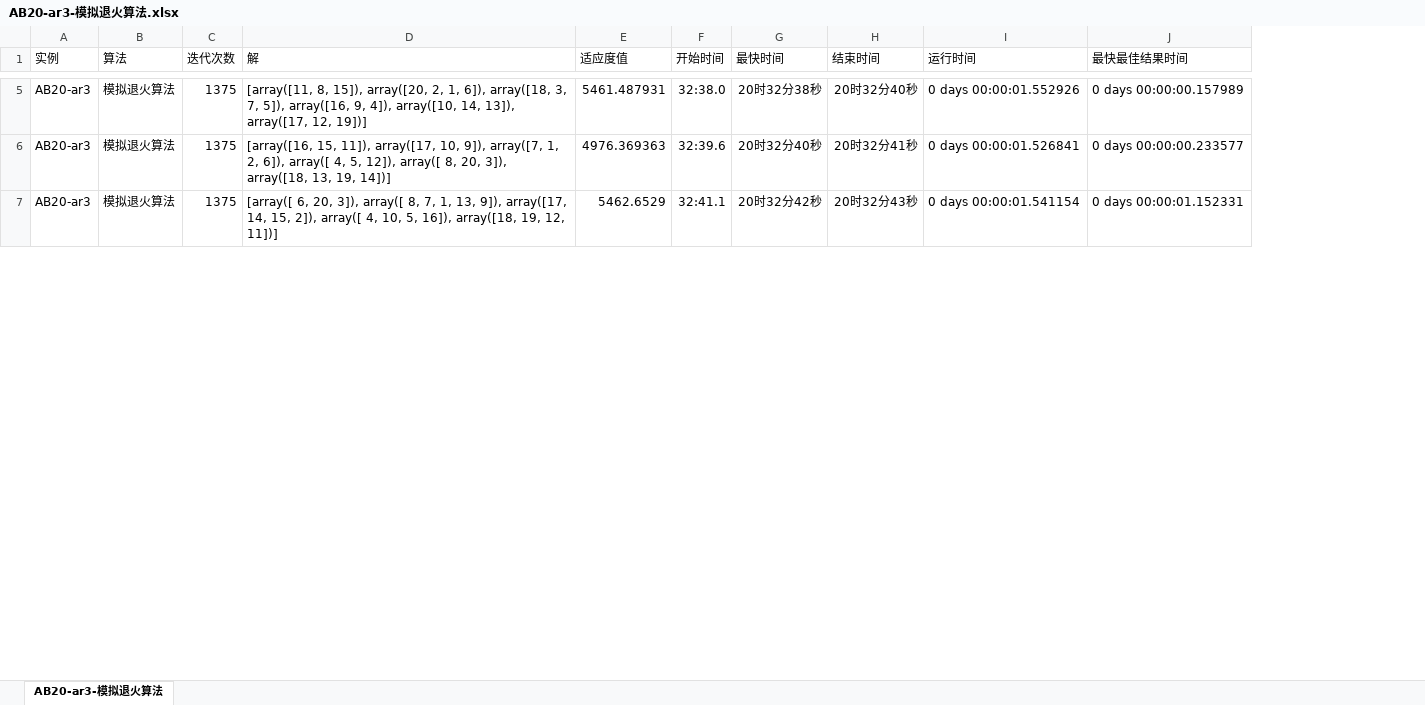
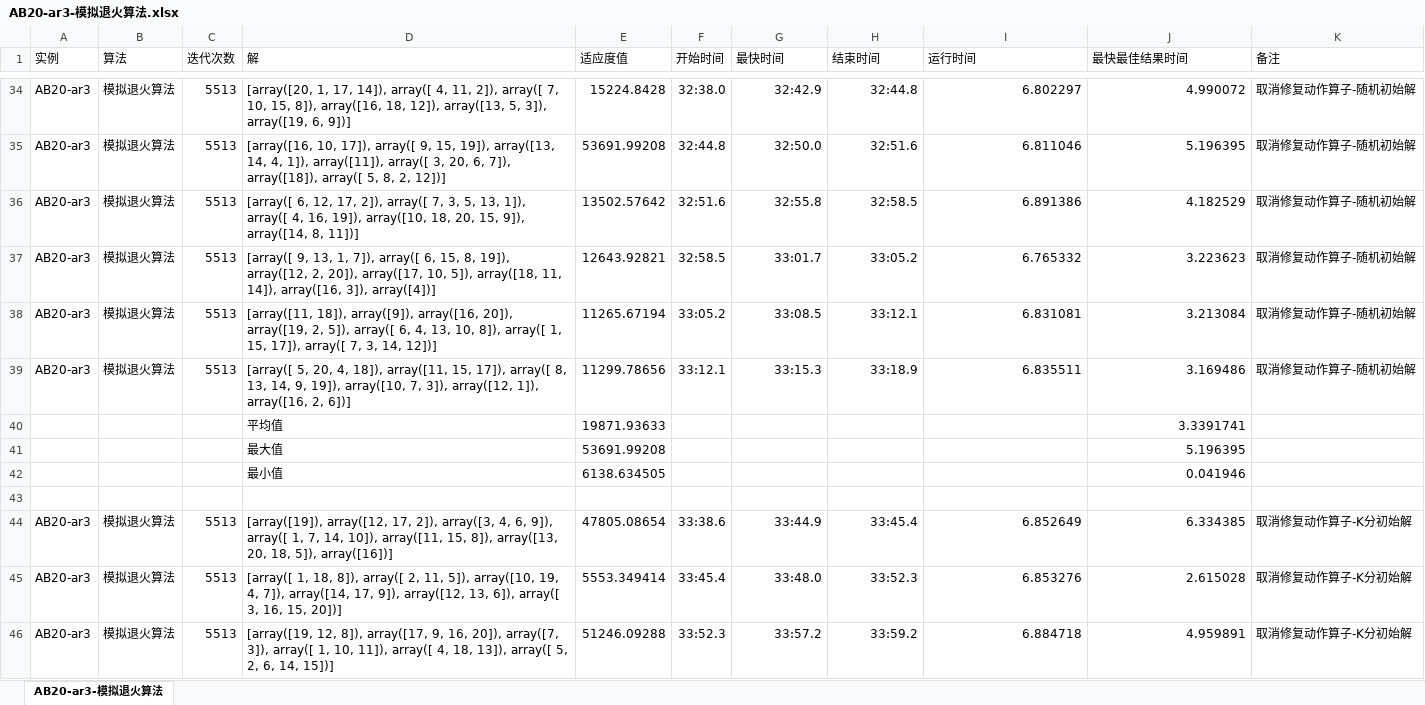
Before and after one commit to ssrskl/gym-flp-fbs, an Excel workbook: Files/ExpResult/AB20-ar3-模拟退火算法.xlsx, sheet AB20-ar3-模拟退火算法, drawn as a sheet; only a part is shown, gaps mark what is left out; values as stored, in another font and other column widths than the file's, no borders; addresses are those after the commit; the diff covers the shown part only; the diff names each change by its address in the sheet, - before the commit and + after, or states it on an @@ line.

Commit message:
feat(模拟退火算法): 添加备注字段并优化动作选择
在ExperimentsUtil.py中添加了exp_remark字段，用于记录实验备注信息。同时，在SAAlgorithm.py中优化了动作选择逻辑，取消了修复动作算子，并调整了初始解生成方式。此外，新增了折线图测试脚本用于环境信息可视化。

```diff
--- a/Files/ExpResult/AB20-ar3-模拟退火算法.xlsx (sheet AB20-ar3-模拟退火算法)
+++ b/Files/ExpResult/AB20-ar3-模拟退火算法.xlsx (sheet AB20-ar3-模拟退火算法)
+column K (备注), rows 34-35: 取消修复动作算子-随机初始解 | 取消修复动作算子-随机初始解; row 39: 取消修复动作算子-随机初始解
-C34:C35 (迭代次数): 1375
+C34:C35 (迭代次数): 5513
-D34 (解): [array([11, 8, 15]), array([20, 2, 1, 6]), array([18, 3, 7, 5]), array([16, 9, 4]), array([10, 14, 13]), array([17, 12, 19])]
+D34 (解): [array([20, 1, 17, 14]), array([ 4, 11, 2]), array([ 7, 10, 15, 8]), array([16, 18, 12]), array([13, 5, 3]), array([19, 6, 9])]
-E34 (适应度值): 5461.487931
+E34 (适应度值): 15224.8428
-G34 (最快时间): 20时32分38秒
+G34 (最快时间): 32:42.9
-H34 (结束时间): 20时32分40秒
+H34 (结束时间): 32:44.8
-I34 (运行时间): 0 days 00:00:01.552926
+I34 (运行时间): 6.802297
-J34 (最快最佳结果时间): 0 days 00:00:00.157989
+J34 (最快最佳结果时间): 4.990072
-D35 (解): [array([16, 15, 11]), array([17, 10, 9]), array([7, 1, 2, 6]), array([ 4, 5, 12]), array([ 8, 20, 3]), array([18, 13, 19, 14])]
+D35 (解): [array([16, 10, 17]), array([ 9, 15, 19]), array([13, 14, 4, 1]), array([11]), array([ 3, 20, 6, 7]), array([18]), array([ 5, 8, 2, 12])]
-E35 (适应度值): 4976.369363
+E35 (适应度值): 53691.99208
-F35 (开始时间): 32:39.6
+F35 (开始时间): 32:44.8
-G35 (最快时间): 20时32分40秒
+G35 (最快时间): 32:50.0
-H35 (结束时间): 20时32分41秒
+H35 (结束时间): 32:51.6
-I35 (运行时间): 0 days 00:00:01.526841
+I35 (运行时间): 6.811046
-J35 (最快最佳结果时间): 0 days 00:00:00.233577
+J35 (最快最佳结果时间): 5.196395
+row 36: AB20-ar3 | 模拟退火算法 | 5513 | [array([ 6, 12, 17, 2]), array([ 7, 3, 5, 13, 1]), array([ 4, 16, 19]), array([10, 18, 20, 15, 9]), array([14, 8, 11])] | 13502.57642 | 32:51.6 | 32:55.8 | 32:58.5 | 6.891386 | 4.182529 | 取消修复动作算子-随机初始解
+row 37: AB20-ar3 | 模拟退火算法 | 5513 | [array([ 9, 13, 1, 7]), array([ 6, 15, 8, 19]), array([12, 2, 20]), array([17, 10, 5]), array([18, 11, 14]), array([16, 3]), array([4])] | 12643.92821 | 32:58.5 | 33:01.7 | 33:05.2 | 6.765332 | 3.223623 | 取消修复动作算子-随机初始解
+row 38: AB20-ar3 | 模拟退火算法 | 5513 | [array([11, 18]), array([9]), array([16, 20]), array([19, 2, 5]), array([ 6, 4, 13, 10, 8]), array([ 1, 15, 17]), array([ 7, 3, 14, 12])] | 11265.67194 | 33:05.2 | 33:08.5 | 33:12.1 | 6.831081 | 3.213084 | 取消修复动作算子-随机初始解
-C39 (迭代次数): 1375
+C39 (迭代次数): 5513
-D39 (解): [array([ 6, 20, 3]), array([ 8, 7, 1, 13, 9]), array([17, 14, 15, 2]), array([ 4, 10, 5, 16]), array([18, 19, 12, 11])]
+D39 (解): [array([ 5, 20, 4, 18]), array([11, 15, 17]), array([ 8, 13, 14, 9, 19]), array([10, 7, 3]), array([12, 1]), array([16, 2, 6])]
-E39 (适应度值): 5462.6529
+E39 (适应度值): 11299.78656
-F39 (开始时间): 32:41.1
+F39 (开始时间): 33:12.1
-G39 (最快时间): 20时32分42秒
+G39 (最快时间): 33:15.3
-H39 (结束时间): 20时32分43秒
+H39 (结束时间): 33:18.9
-I39 (运行时间): 0 days 00:00:01.541154
+I39 (运行时间): 6.835511
-J39 (最快最佳结果时间): 0 days 00:00:01.152331
+J39 (最快最佳结果时间): 3.169486
+row 40:  |  |  | 平均值 | 19871.93633 |  |  |  |  | 3.3391741
+row 41:  |  |  | 最大值 | 53691.99208 |  |  |  |  | 5.196395
+row 42:  |  |  | 最小值 | 6138.634505 |  |  |  |  | 0.041946
+row 43: (empty)
+row 44: AB20-ar3 | 模拟退火算法 | 5513 | [array([19]), array([12, 17, 2]), array([3, 4, 6, 9]), array([ 1, 7, 14, 10]), array([11, 15, 8]), array([13, 20, 18, 5]), array([16])] | 47805.08654 | 33:38.6 | 33:44.9 | 33:45.4 | 6.852649 | 6.334385 | 取消修复动作算子-K分初始解
+row 45: AB20-ar3 | 模拟退火算法 | 5513 | [array([ 1, 18, 8]), array([ 2, 11, 5]), array([10, 19, 4, 7]), array([14, 17, 9]), array([12, 13, 6]), array([ 3, 16, 15, 20])] | 5553.349414 | 33:45.4 | 33:48.0 | 33:52.3 | 6.853276 | 2.615028 | 取消修复动作算子-K分初始解
+row 46: AB20-ar3 | 模拟退火算法 | 5513 | [array([19, 12, 8]), array([17, 9, 16, 20]), array([7, 3]), array([ 1, 10, 11]), array([ 4, 18, 13]), array([ 5, 2, 6, 14, 15])] | 51246.09288 | 33:52.3 | 33:57.2 | 33:59.2 | 6.884718 | 4.959891 | 取消修复动作算子-K分初始解
```
Also changed, not shown: 35 added rows, 3 removed rows and 56 edited cells elsewhere in this sheet, Files/ExpResult/Du62-模拟退火算法.xlsx, 8 other files.
